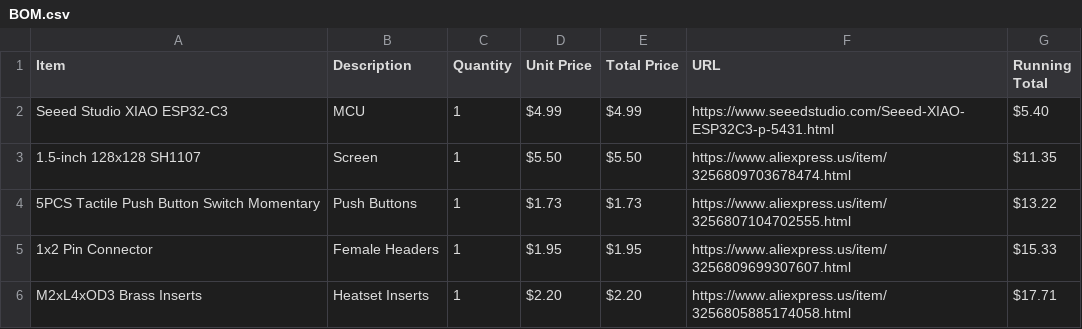
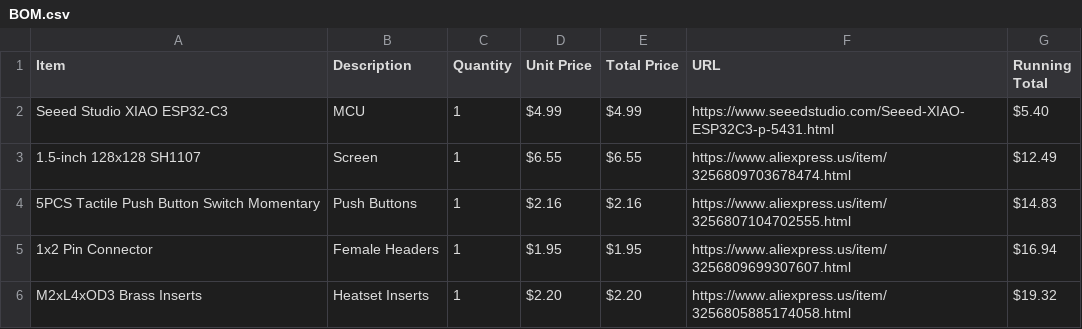
Before and after one commit to luisv781/tomodachi, a CSV file: BOM.csv, drawn as a sheet.

Commit message:
Fixed BOM.csv

```diff
--- a/BOM.csv
+++ b/BOM.csv
@@ -2,5 +2,5 @@ Item,Description,Quantity,Unit Price,Total Price,URL,Running Total
 Seeed Studio XIAO ESP32-C3,MCU,1, $4.99 , $4.99 ,https://www.seeedstudio.com/Seeed-XIAO-ESP32C3-p-5431.html, $5.40
-1.5-inch 128x128 SH1107,Screen,1, $5.50 , $5.50 ,https://www.aliexpress.us/item/3256809703678474.html, $11.35
-5PCS Tactile Push Button Switch Momentary,Push Buttons,1, $1.73 , $1.73 ,https://www.aliexpress.us/item/3256807104702555.html, $13.22
-1x2 Pin Connector,Female Headers,1, $1.95 , $1.95 ,https://www.aliexpress.us/item/3256809699307607.html, $15.33
-M2xL4xOD3 Brass Inserts,Heatset Inserts,1, $2.20 , $2.20 ,https://www.aliexpress.us/item/3256805885174058.html, $17.71
+1.5-inch 128x128 SH1107,Screen,1, $6.55 , $6.55 ,https://www.aliexpress.us/item/3256809703678474.html, $12.49
+5PCS Tactile Push Button Switch Momentary,Push Buttons,1, $2.16 , $2.16 ,https://www.aliexpress.us/item/3256807104702555.html, $14.83
+1x2 Pin Connector,Female Headers,1, $1.95 , $1.95 ,https://www.aliexpress.us/item/3256809699307607.html, $16.94
+M2xL4xOD3 Brass Inserts,Heatset Inserts,1, $2.20 , $2.20 ,https://www.aliexpress.us/item/3256805885174058.html, $19.32
```
